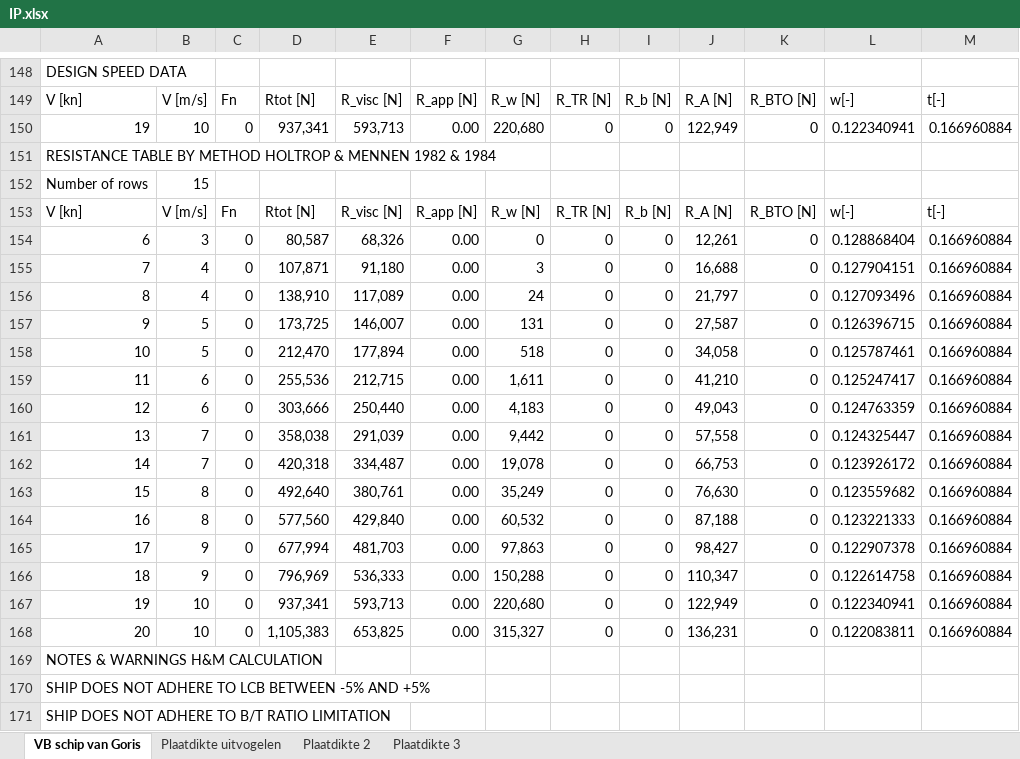
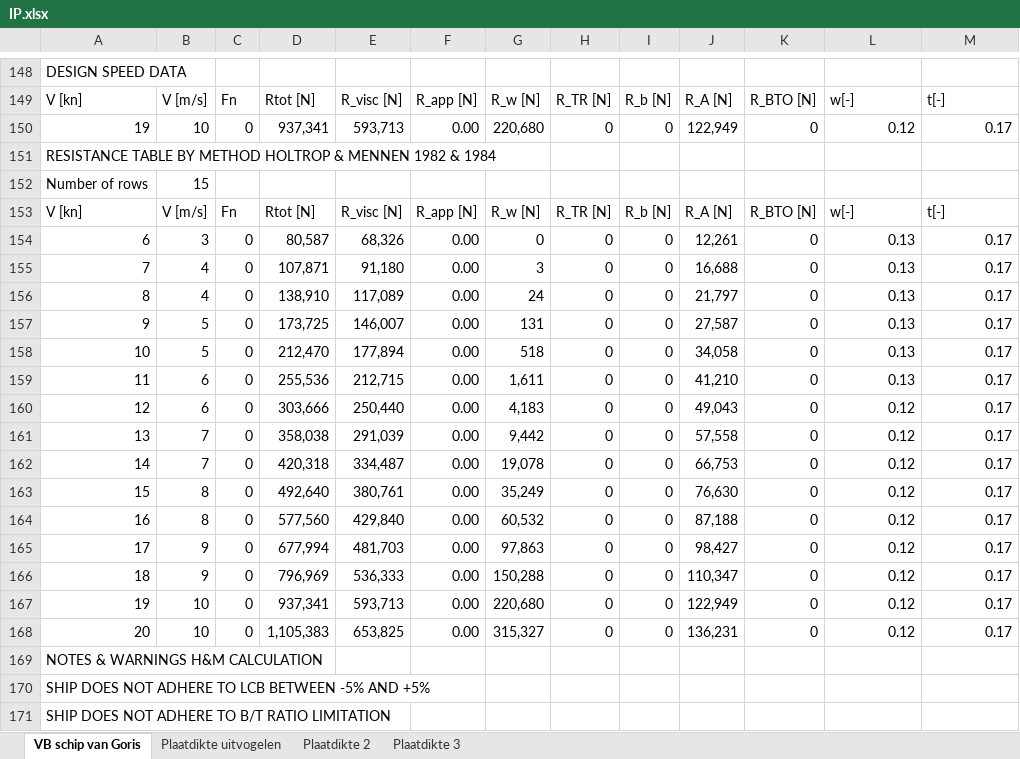
Before and after one commit to tomoldenbeuving/IP-26, an Excel workbook: IP.xlsx, sheet VB schip van Goris, drawn as a sheet; only a part is shown, gaps mark what is left out; values as stored, in another font and other column widths than the file's, no borders; the diff names each change by its address in the sheet, - before the commit and + after, or states it on an @@ line.

```diff
--- a/IP.xlsx (sheet VB schip van Goris)
+++ b/IP.xlsx (sheet VB schip van Goris)
-L150: 0.122340941
+L150: 0.12
-M150: 0.166960884
+M150: 0.17
-L154: 0.128868404
+L154: 0.13
-M154:M168: 0.166960884
+M154:M168: 0.17
-L155: 0.127904151
+L155: 0.13
-L156: 0.127093496
+L156: 0.13
-L157: 0.126396715
+L157: 0.13
-L158: 0.125787461
+L158: 0.13
-L159: 0.125247417
+L159: 0.13
-L160: 0.124763359
+L160: 0.12
-L161: 0.124325447
+L161: 0.12
-L162: 0.123926172
+L162: 0.12
-L163: 0.123559682
+L163: 0.12
-L164: 0.123221333
+L164: 0.12
-L165: 0.122907378
+L165: 0.12
-L166: 0.122614758
+L166: 0.12
-L167: 0.122340941
+L167: 0.12
-L168: 0.122083811
+L168: 0.12
```
Also changed, not shown: sheet Plaatdikte 2, sheet Plaatdikte uitvogelen, sheet Plaatdikte 3, 1 other file.
